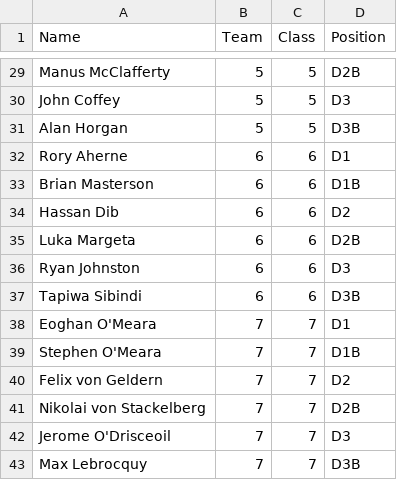
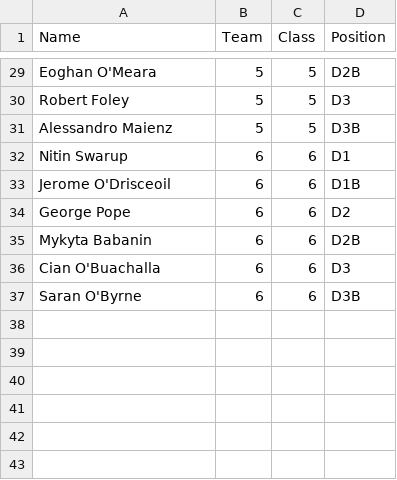
Before and after one commit to ConorWaldron/tennis, a CSV file: assets/winter_league/teams.csv, drawn as a sheet; only a part is shown, gaps mark what is left out; removed rows and columns are numbered as before the commit, all else as after; the diff covers the shown part only; the diff names each change by its address in the sheet, - before the commit and + after, or states it on an @@ line.

```diff
--- a/assets/winter_league/teams.csv
+++ b/assets/winter_league/teams.csv
-A29 (Name): Manus McClafferty
+A29 (Name): Eoghan O'Meara
-A30 (Name): John Coffey
+A30 (Name): Robert Foley
-A31 (Name): Alan Horgan
+A31 (Name): Alessandro Maienz
-A32 (Name): Rory Aherne
+A32 (Name): Nitin Swarup
-A33 (Name): Brian Masterson
+A33 (Name): Jerome O'Drisceoil
-A34 (Name): Hassan Dib
+A34 (Name): George Pope
-A35 (Name): Luka Margeta
+A35 (Name): Mykyta Babanin
-A36 (Name): Ryan Johnston
+A36 (Name): Cian O'Buachalla
-A37 (Name): Tapiwa Sibindi
+A37 (Name): Saran O'Byrne
-row 38: Eoghan O'Meara | 7 | 7 | D1
-row 39: Stephen O'Meara | 7 | 7 | D1B
-row 40: Felix von Geldern | 7 | 7 | D2
-row 41: Nikolai von Stackelberg | 7 | 7 | D2B
-row 42: Jerome O'Drisceoil | 7 | 7 | D3
-row 43: Max Lebrocquy | 7 | 7 | D3B
```
Also changed, not shown: 1 added row, 1 removed row and 26 edited cells elsewhere in this file, assets/winter_league/previous_weeks.csv, 2 other files.
